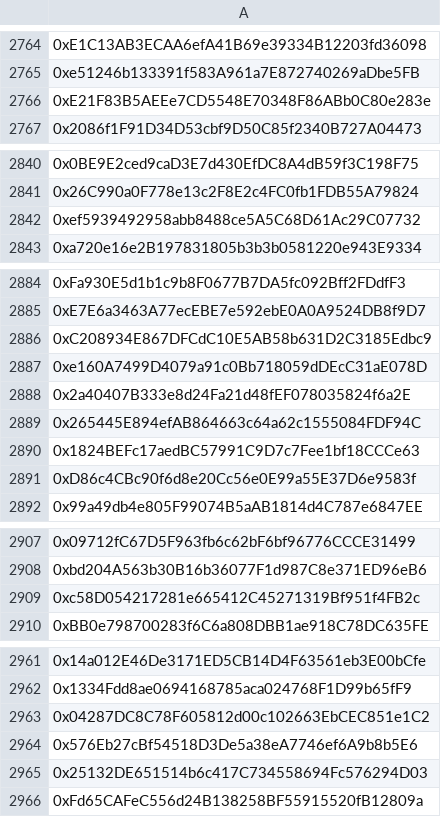
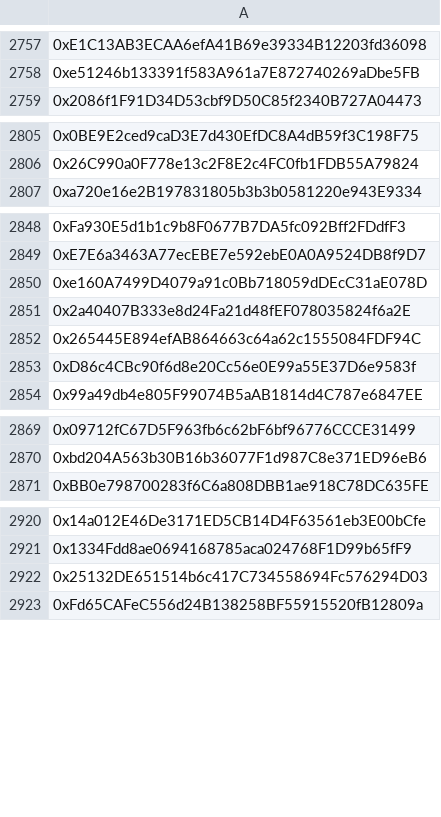
Before and after one commit to flowanggara/RhizomeDAO-Happy-New-Year-NFT-Whitelisted-Addresses, a CSV file: galaxy-whitelist.csv, drawn as a sheet; only a part is shown, gaps mark what is left out; the diff covers the shown part only.

Commit message:
add missing address & remove duplicate

```diff
--- a/galaxy-whitelist.csv
+++ b/galaxy-whitelist.csv
@@ -2765,3 +2758,2 @@
 0xe51246b133391f583A961a7E872740269aDbe5FB
-0xE21F83B5AEEe7CD5548E70348F86ABb0C80e283e
 0x2086f1F91D34D53cbf9D50C85f2340B727A04473
@@ -2841,3 +2806,2 @@
 0x26C990a0F778e13c2F8E2c4FC0fb1FDB55A79824
-0xef5939492958abb8488ce5A5C68D61Ac29C07732
 0xa720e16e2B197831805b3b3b0581220e943E9334
@@ -2885,3 +2849,2 @@
 0xE7E6a3463A77ecEBE7e592ebE0A0A9524DB8f9D7
-0xC208934E867DFCdC10E5AB58b631D2C3185Edbc9
 0xe160A7499D4079a91c0Bb718059dDEcC31aE078D
@@ -2889,3 +2852,2 @@
 0x265445E894efAB864663c64a62c1555084FDF94C
-0x1824BEFc17aedBC57991C9D7c7Fee1bf18CCCe63
 0xD86c4CBc90f6d8e20Cc56e0E99a55E37D6e9583f
@@ -2908,3 +2870,2 @@
 0xbd204A563b30B16b36077F1d987C8e371ED96eB6
-0xc58D054217281e665412C45271319Bf951f4FB2c
 0xBB0e798700283f6C6a808DBB1ae918C78DC635FE
@@ -2962,4 +2921,2 @@
 0x1334Fdd8ae0694168785aca024768F1D99b65fF9
-0x04287DC8C78F605812d00c102663EbCEC851e1C2
-0x576Eb27cBf54518D3De5a38eA7746ef6A9b8b5E6
 0x25132DE651514b6c417C734558694Fc576294D03
```
Also changed, not shown: 27 added rows and 44 removed rows elsewhere in this file.
